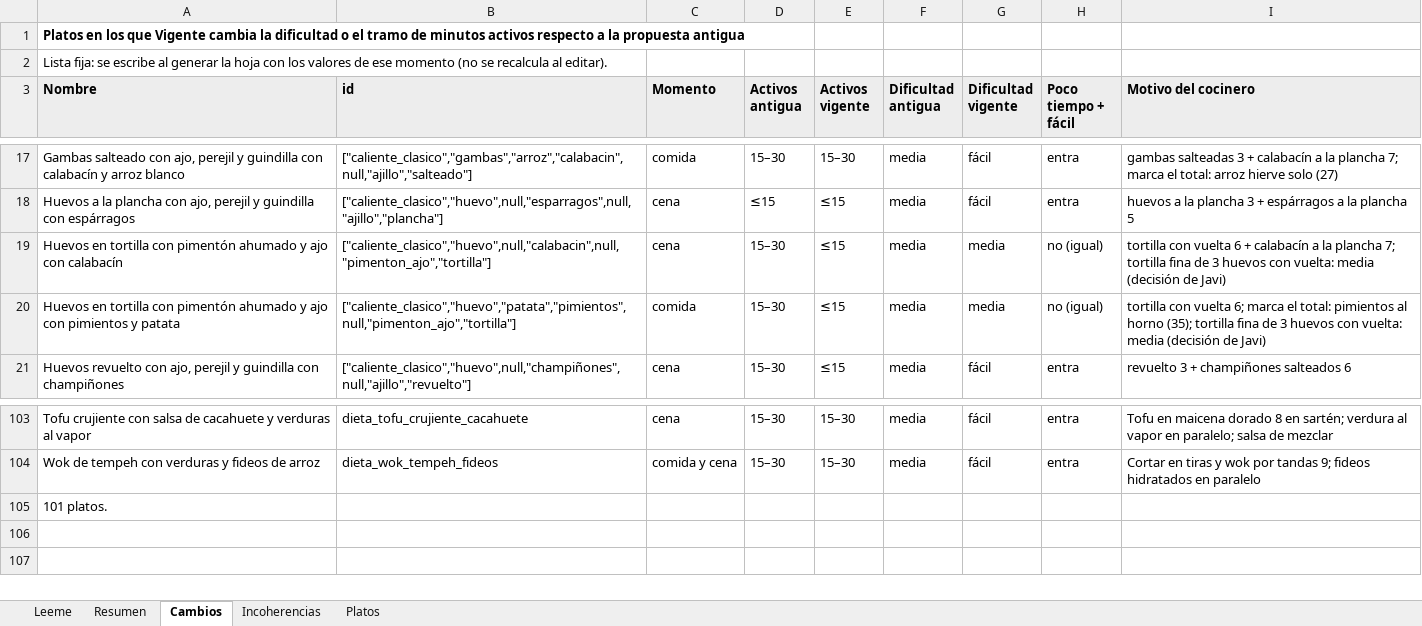
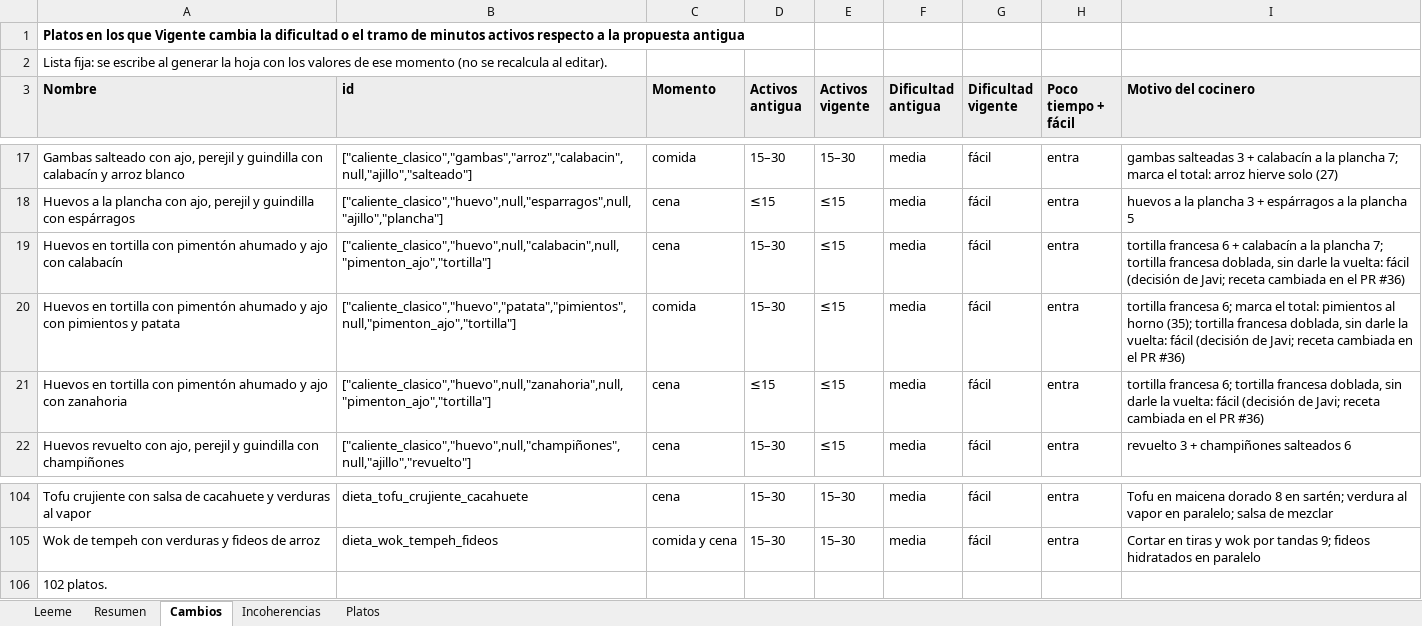
Before and after one commit to javivalmich/Nutiplan, an Excel workbook: scripts/banco/medicion/tiempo-dificultad/anotacion-tiempo.xlsx, sheet Cambios, drawn as a sheet; only a part is shown, gaps mark what is left out; values as stored, in another font and other column widths than the file's, no borders; addresses are those after the commit; the diff names each change by its address in the sheet, - before the commit and + after, or states it on an @@ line.

```diff
--- a/scripts/banco/medicion/tiempo-dificultad/anotacion-tiempo.xlsx (sheet Cambios)
+++ b/scripts/banco/medicion/tiempo-dificultad/anotacion-tiempo.xlsx (sheet Cambios)
-G19:G20 (Dificultad vigente): media
+G19:G20 (Dificultad vigente): fácil
-H19:H20 (Poco tiempo + fácil): no (igual)
+H19:H20 (Poco tiempo + fácil): entra
-I19 (Motivo del cocinero): tortilla con vuelta 6 + calabacín a la plancha 7; tortilla fina de 3 huevos con vuelta: media (decisión de Javi)
+I19 (Motivo del cocinero): tortilla francesa 6 + calabacín a la plancha 7; tortilla francesa doblada, sin darle la vuelta: fácil (decisión de Javi; receta cambiada en el PR #36)
-I20 (Motivo del cocinero): tortilla con vuelta 6; marca el total: pimientos al horno (35); tortilla fina de 3 huevos con vuelta: media (decisión de Javi)
+I20 (Motivo del cocinero): tortilla francesa 6; marca el total: pimientos al horno (35); tortilla francesa doblada, sin darle la vuelta: fácil (decisión de Javi; receta cambiada en el PR #36)
+row 21: Huevos en tortilla con pimentón ahumado y ajo con zanahoria | ["caliente_clasico","huevo",null,"zanahoria",null,"pimenton_ajo","tortilla"] | cena | ≤15 | ≤15 | media | fácil | entra | tortilla francesa 6; tortilla francesa doblada, sin darle la vuelta: fácil (decisión de Javi; receta cambiada en el PR #36)
-A106 (Nombre): 101 platos.
+A106 (Nombre): 102 platos.
```
Also changed, not shown: sheet Resumen, sheet Platos.
